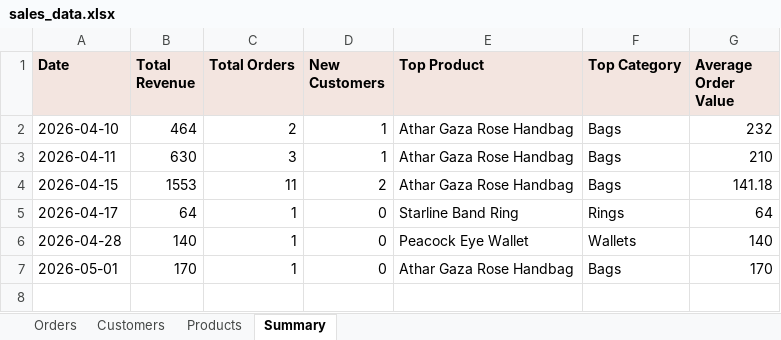
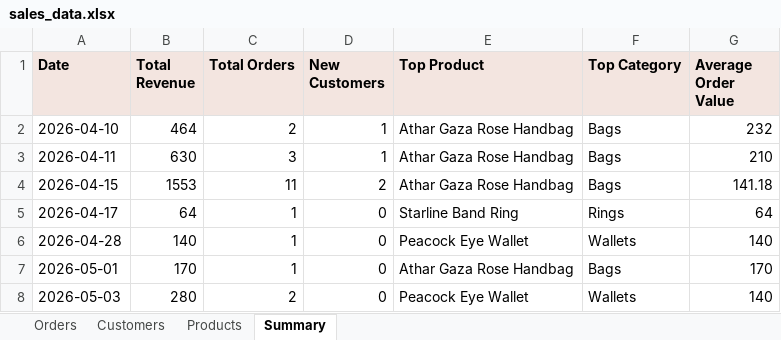
Before and after one commit to AbdAL-hadi/Athar, an Excel workbook: exports/sales_data.xlsx, sheet Summary, drawn as a sheet; values as stored, in another font and other column widths than the file's, no borders; the diff names each change by its address in the sheet, - before the commit and + after, or states it on an @@ line.

```diff
--- a/exports/sales_data.xlsx (sheet Summary)
+++ b/exports/sales_data.xlsx (sheet Summary)
+row 8: 2026-05-03 | 280 | 2 | 0 | Peacock Eye Wallet | Wallets | 140
```
Also changed, not shown: sheet Orders, sheet Products, sheet Customers, 39 other files.
